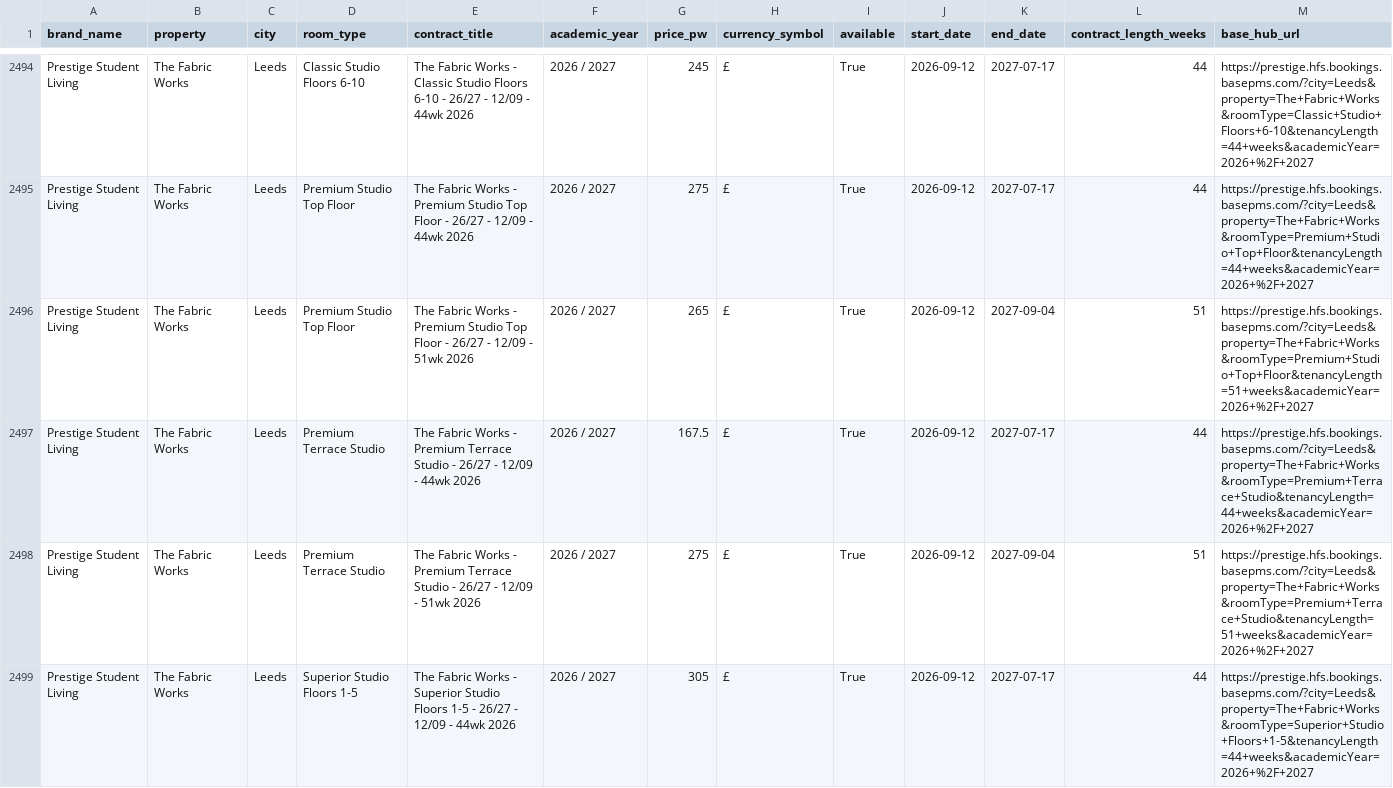
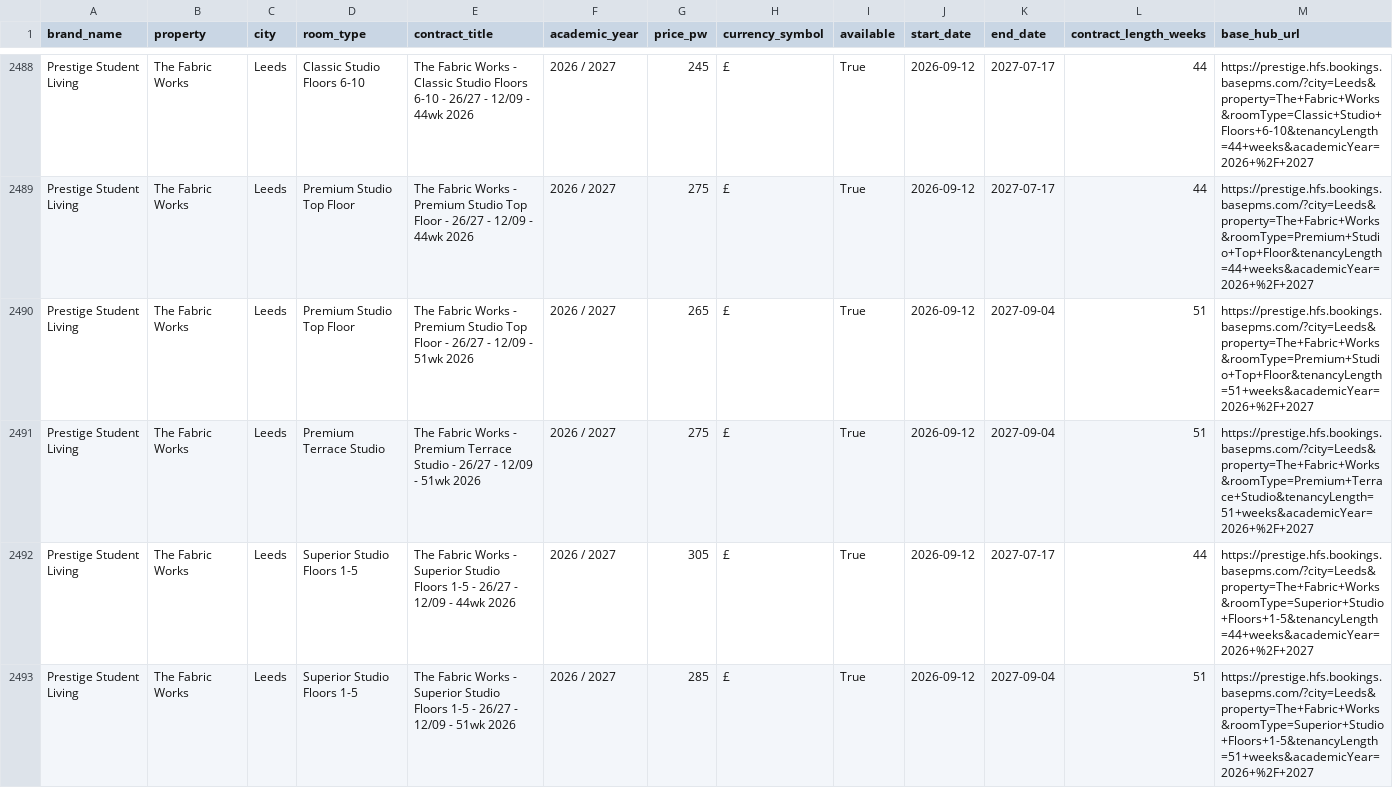
Before and after one commit to shadybaby-hub/rooms-data, a CSV file: output/contracts_latest.csv, drawn as a sheet; only a part is shown, gaps mark what is left out; the shorter side is filled out with more unchanged rows; removed rows and columns are numbered as before the commit, all else as after; the diff covers the shown part only; the diff names each change by its address in the sheet, - before the commit and + after, or states it on an @@ line.

```diff
--- a/output/contracts_latest.csv
+++ b/output/contracts_latest.csv
-row 2497: Prestige Student Living | The Fabric Works | Leeds | Premium Terrace Studio | The Fabric Works - Premium Terrace Studio - 26/27 - 12/09 - 44wk 2026 | 2026 / 2027 | 167.5 | £ | True | 2026-09-12 | 2027-07-17 | 44 | https://prestige.hfs.bookings.basepms.com/?city=Leeds&property=The+Fabric+Works&roomType=Premium+Terrace+Studio&tenancyLength=44+weeks&academicYear=2026+%2F+2027
```
Also changed, not shown: 2 added rows and 12 removed rows elsewhere in this file, 1 other file.
